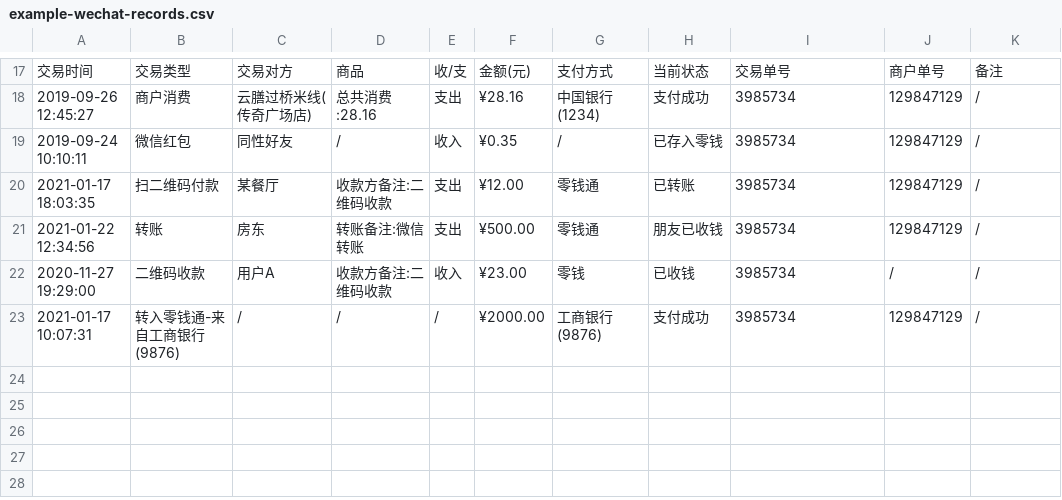
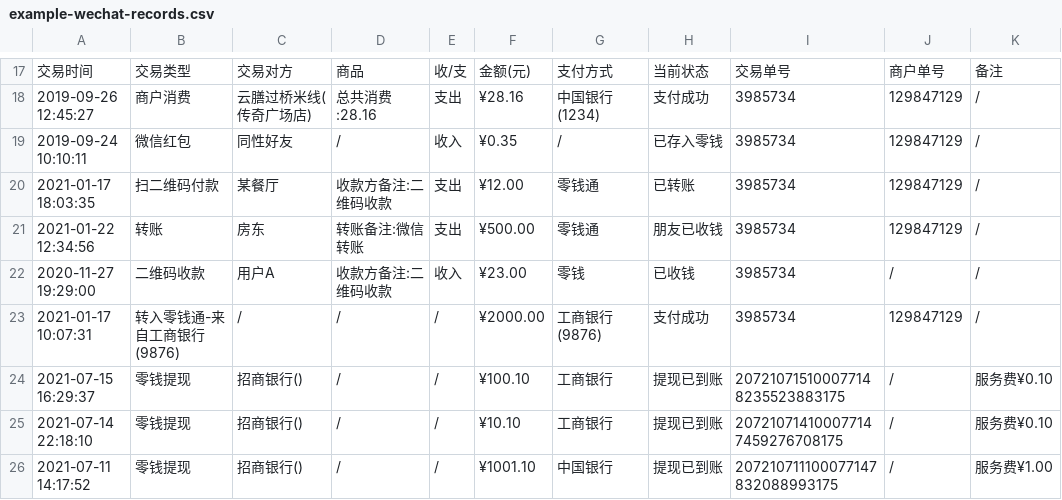
Before and after one commit to deb-sig/double-entry-generator, a CSV file: example/wechat/example-wechat-records.csv, drawn as a sheet; only a part is shown, gaps mark what is left out; the diff names each change by its address in the sheet, - before the commit and + after, or states it on an @@ line.

Commit message:
fix(wechat): cash withdraw with commission (#27)
* fix(wechat): cash withdraw with commission

Signed-off-by: Triple-Z <me@triplez.cn>

* fix(wechat): add commission account in writeHeader

Signed-off-by: Triple-Z <me@triplez.cn>

```diff
--- a/example/wechat/example-wechat-records.csv
+++ b/example/wechat/example-wechat-records.csv
+row 24: 2021-07-15 16:29:37 | 零钱提现 | 招商银行() | / | / | ¥100.10 | 工商银行 | 提现已到账 | 207210715100077148235523883175 | / | 服务费¥0.10
+row 25: 2021-07-14 22:18:10 | 零钱提现 | 招商银行() | / | / | ¥10.10 | 工商银行 | 提现已到账 | 207210714100077147459276708175 | / | 服务费¥0.10
+row 26: 2021-07-11 14:17:52 | 零钱提现 | 招商银行() | / | / | ¥1001.10 | 中国银行 | 提现已到账 | 207210711100077147832088993175 | / | 服务费¥1.00
```
Also changed, not shown: 13 other files.
